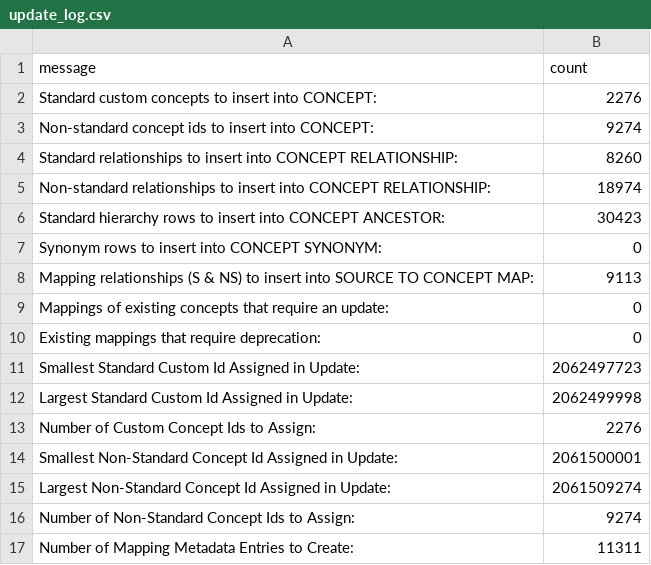
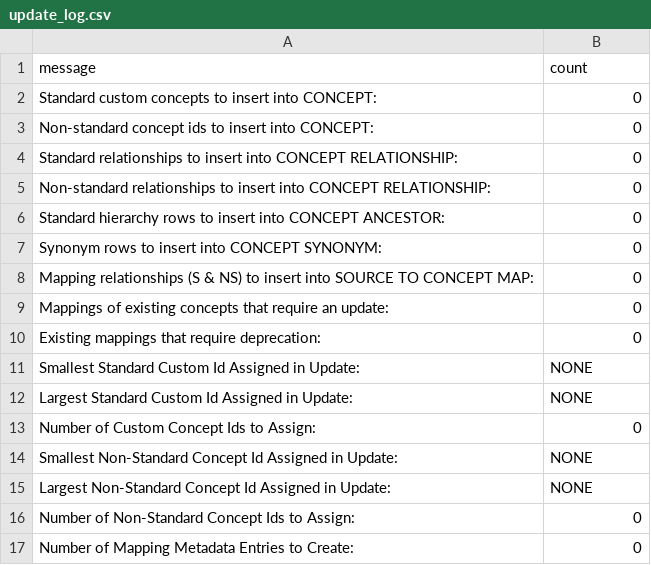
Before and after one commit to OHDSI/CustomVocabularyBuilder, a CSV file: legacy/MIMIC/Ontology/update_log.csv, drawn as a sheet.

```diff
--- a/legacy/MIMIC/Ontology/update_log.csv
+++ b/legacy/MIMIC/Ontology/update_log.csv
@@ -1,17 +1,17 @@
 message,count
-Standard custom concepts to insert into CONCEPT:,2276
-Non-standard concept ids to insert into CONCEPT:,9274
-Standard relationships to insert into CONCEPT RELATIONSHIP:,8260
-Non-standard relationships to insert into CONCEPT RELATIONSHIP:,18974
-Standard hierarchy rows to insert into CONCEPT ANCESTOR:,30423
+Standard custom concepts to insert into CONCEPT:,0
+Non-standard concept ids to insert into CONCEPT:,0
+Standard relationships to insert into CONCEPT RELATIONSHIP:,0
+Non-standard relationships to insert into CONCEPT RELATIONSHIP:,0
+Standard hierarchy rows to insert into CONCEPT ANCESTOR:,0
 Synonym rows to insert into CONCEPT SYNONYM:,0
-Mapping relationships (S & NS) to insert into SOURCE TO CONCEPT MAP:,9113
+Mapping relationships (S & NS) to insert into SOURCE TO CONCEPT MAP:,0
 Mappings of existing concepts that require an update:,0
 Existing mappings that require deprecation:,0
-Smallest Standard Custom Id Assigned in Update:,2062497723
-Largest Standard Custom Id Assigned in Update:,2062499998
-Number of Custom Concept Ids to Assign:,2276
-Smallest Non-Standard Concept Id Assigned in Update:,2061500001
-Largest Non-Standard Concept Id Assigned in Update:,2061509274
-Number of Non-Standard Concept Ids to Assign:,9274
-Number of Mapping Metadata Entries to Create:,11311
+Smallest Standard Custom Id Assigned in Update:,NONE
+Largest Standard Custom Id Assigned in Update:,NONE
+Number of Custom Concept Ids to Assign:,0
+Smallest Non-Standard Concept Id Assigned in Update:,NONE
+Largest Non-Standard Concept Id Assigned in Update:,NONE
+Number of Non-Standard Concept Ids to Assign:,0
+Number of Mapping Metadata Entries to Create:,0
```
